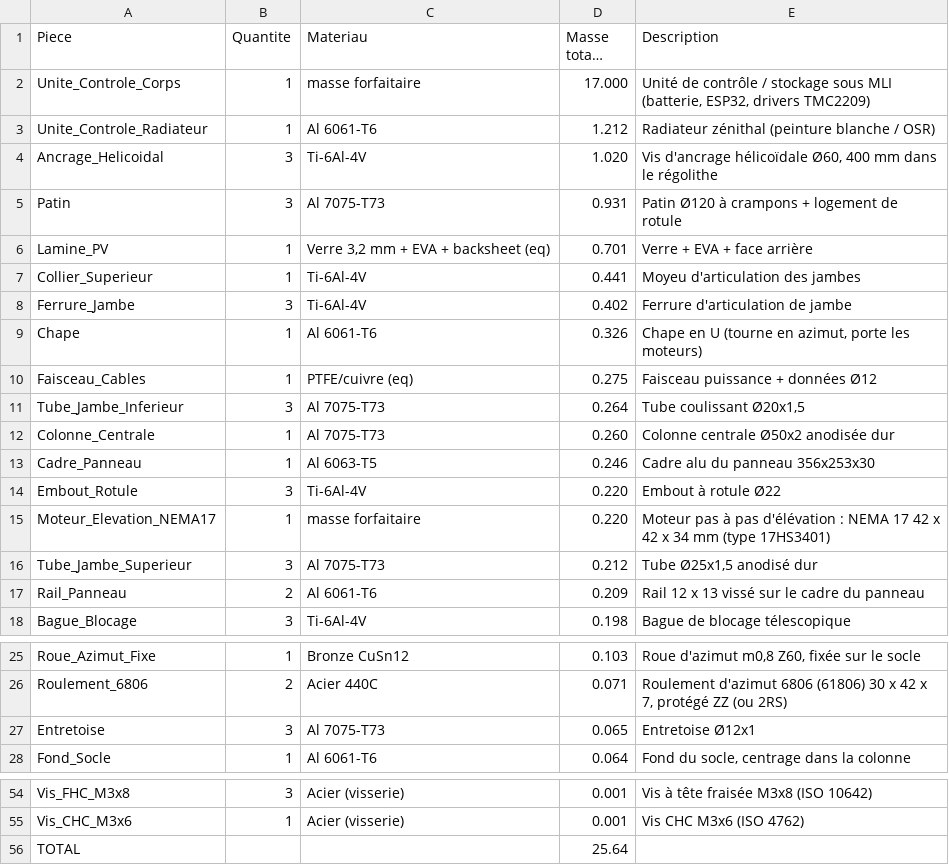
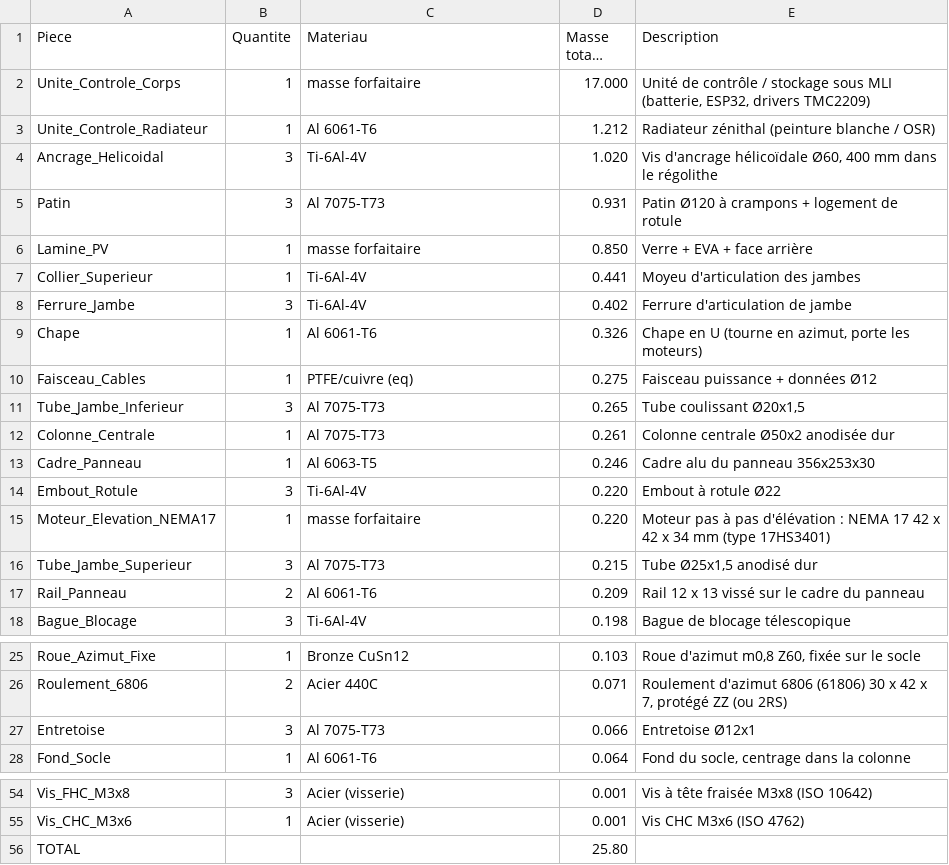
Before and after one commit to Gabrixl-m/tracker-solaire-lunaire-l3spi, a CSV file: docs/bilan_masse.csv, drawn as a sheet; only a part is shown, gaps mark what is left out; long unchanged cells end in ….

```diff
--- a/docs/bilan_masse.csv
+++ b/docs/bilan_masse.csv
@@ -5,3 +5,3 @@ Ancrage_Helicoidal;3;Ti-6Al-4V;1.020;Vis d'ancrage hélicoïdale Ø60, 400 mm da
 Patin;3;Al 7075-T73;0.931;Patin Ø120 à crampons + logement de rotule
-Lamine_PV;1;Verre 3,2 mm + EVA + backsheet (eq);0.701;Verre + EVA + face arrière
+Lamine_PV;1;masse forfaitaire;0.850;Verre + EVA + face arrière
 Collier_Superieur;1;Ti-6Al-4V;0.441;Moyeu d'articulation des jambes
@@ -10,4 +10,4 @@ Chape;1;Al 6061-T6;0.326;Chape en U (tourne en azimut, porte les moteurs)
 Faisceau_Cables;1;PTFE/cuivre (eq);0.275;Faisceau puissance + données Ø12
-Tube_Jambe_Inferieur;3;Al 7075-T73;0.264;Tube coulissant Ø20x1,5
-Colonne_Centrale;1;Al 7075-T73;0.260;Colonne centrale Ø50x2 anodisée dur
+Tube_Jambe_Inferieur;3;Al 7075-T73;0.265;Tube coulissant Ø20x1,5
+Colonne_Centrale;1;Al 7075-T73;0.261;Colonne centrale Ø50x2 anodisée dur
 Cadre_Panneau;1;Al 6063-T5;0.246;Cadre alu du panneau 356x253x30
@@ -15,3 +15,3 @@ Embout_Rotule;3;Ti-6Al-4V;0.220;Embout à rotule Ø22
 Moteur_Elevation_NEMA17;1;masse forfaitaire;0.220;Moteur pas à pas d'élévation : NEMA 17 42 x 42 x 34 mm (type 17HS3401)
-Tube_Jambe_Superieur;3;Al 7075-T73;0.212;Tube Ø25x1,5 anodisé dur
+Tube_Jambe_Superieur;3;Al 7075-T73;0.215;Tube Ø25x1,5 anodisé dur
 Rail_Panneau;2;Al 6061-T6;0.209;Rail 12 x 13 vissé sur le cadre du panneau
@@ -26,3 +26,3 @@ Roue_Azimut_Fixe;1;Bronze CuSn12;0.103;Roue d'azimut m0,8 Z60, fixée sur le soc
 Roulement_6806;2;Acier 440C;0.071;Roulement d'azimut 6806 (61806) 30 x 42 x 7, protégé ZZ (ou 2RS)
-Entretoise;3;Al 7075-T73;0.065;Entretoise Ø12x1
+Entretoise;3;Al 7075-T73;0.066;Entretoise Ø12x1
 Fond_Socle;1;Al 6061-T6;0.064;Fond du socle, centrage dans la colonne
@@ -55,2 +55,2 @@ Vis_FHC_M3x8;3;Acier (visserie);0.001;Vis à tête fraisée M3x8 (ISO 10642)
 Vis_CHC_M3x6;1;Acier (visserie);0.001;Vis CHC M3x6 (ISO 4762)
-TOTAL;;;25.64;
+TOTAL;;;25.80;
```
Also changed, not shown: 28 other files.
